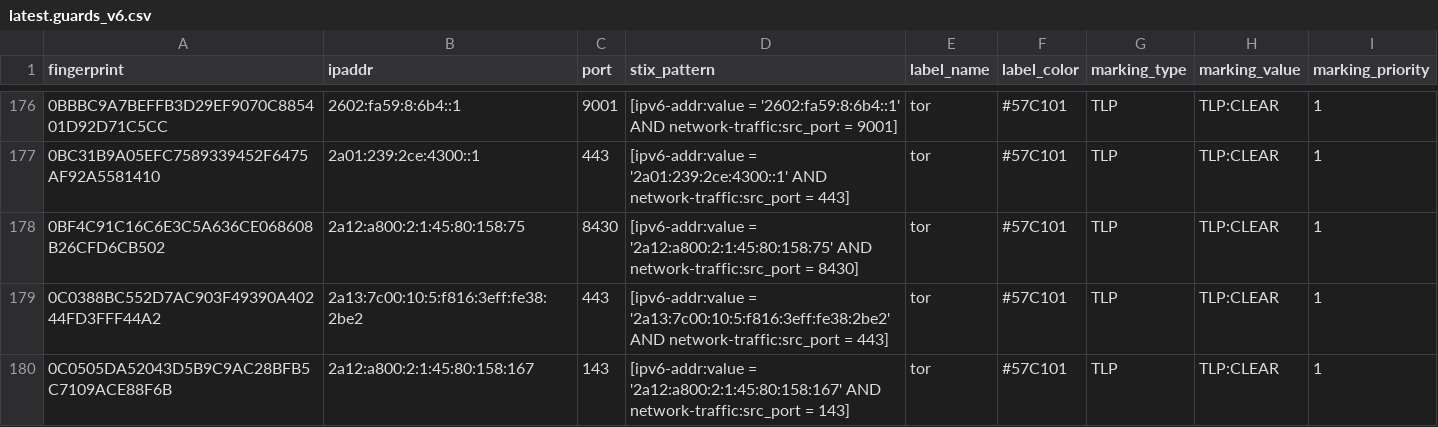
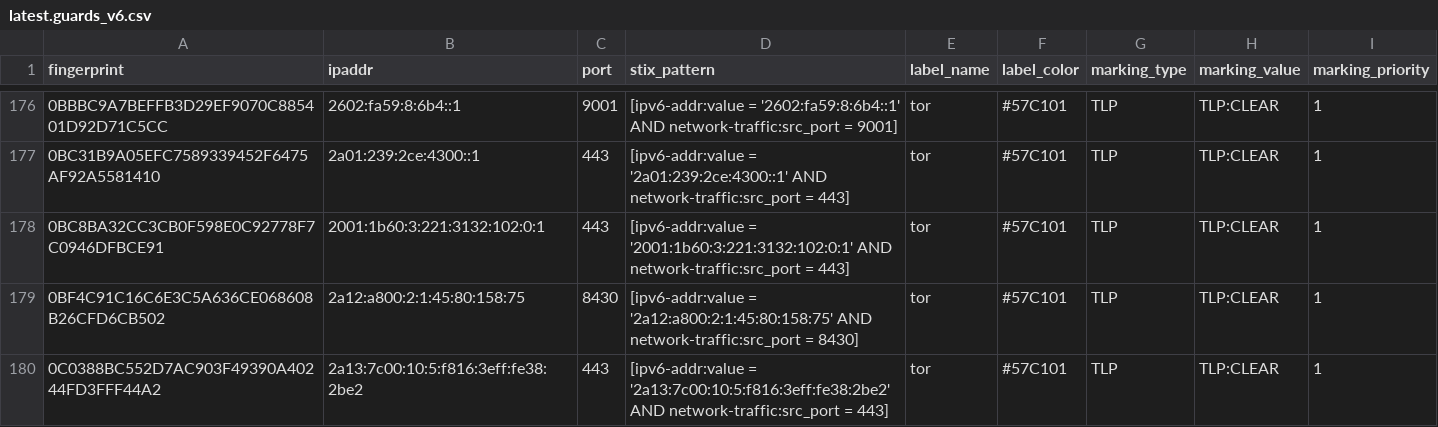
Before and after one commit to DreadFog/tor_csv_feed_opencti, a CSV file: latest.guards_v6.csv, drawn as a sheet; only a part is shown, gaps mark what is left out; the shorter side is filled out with more unchanged rows; the diff covers the shown part only; the diff names each change by its address in the sheet, - before the commit and + after, or states it on an @@ line.

```diff
--- a/latest.guards_v6.csv
+++ b/latest.guards_v6.csv
+row 178: 0BC8BA32CC3CB0F598E0C92778F7C0946DFBCE91 | 2001:1b60:3:221:3132:102:0:1 | 443 | [ipv6-addr:value = '2001:1b60:3:221:3132:102:0:1' AND network-traffic:src_port = 443] | tor | #57C101 | TLP | TLP:CLEAR | 1
```
Also changed, not shown: 5 added rows and 2 removed rows elsewhere in this file, latest.all_v6.csv, latest.exits_v4.csv, 2 other files.
